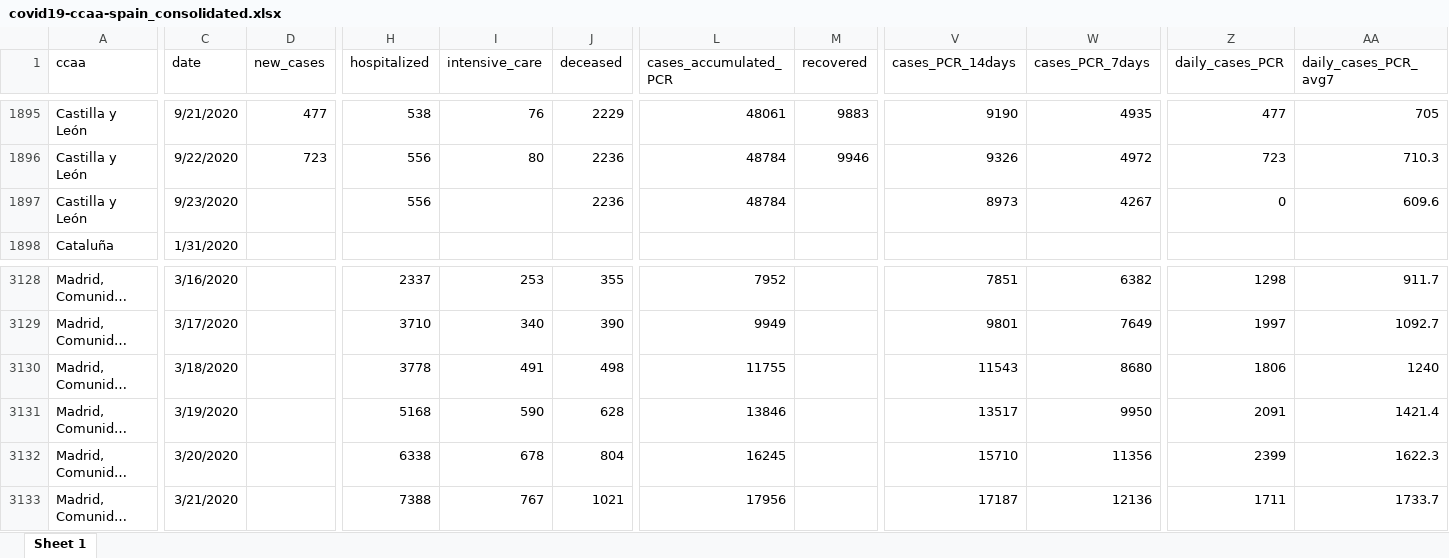
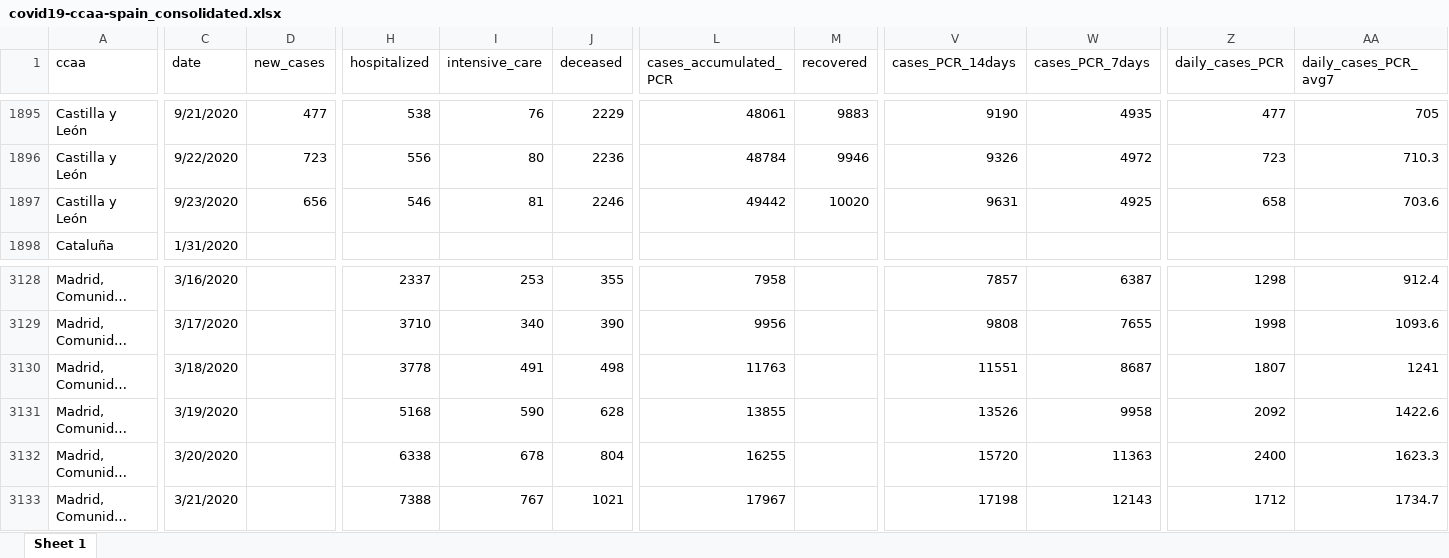
Before and after one commit to montera34/escovid19data, an Excel workbook: data/output/covid19-ccaa-spain_consolidated.xlsx, sheet Sheet 1, drawn as a sheet; only a part is shown, gaps mark what is left out; long unchanged cells end in …; values as stored, in another font and other column widths than the file's, no borders; the diff covers the shown part only; the diff names each change by its address in the sheet, - before the commit and + after, or states it on an @@ line.

```diff
--- a/data/output/covid19-ccaa-spain_consolidated.xlsx (sheet Sheet 1)
+++ b/data/output/covid19-ccaa-spain_consolidated.xlsx (sheet Sheet 1)
-D1897 (new_cases): (empty)
+D1897 (new_cases): 656
-H1897 (hospitalized): 556
+H1897 (hospitalized): 546
-I1897 (intensive_care): (empty)
+I1897 (intensive_care): 81
-J1897 (deceased): 2236
+J1897 (deceased): 2246
-L1897 (cases_accumulated_PCR): 48784
+L1897 (cases_accumulated_PCR): 49442
-M1897 (recovered): (empty)
+M1897 (recovered): 10020
-V1897 (cases_PCR_14days): 8973
+V1897 (cases_PCR_14days): 9631
-W1897 (cases_PCR_7days): 4267
+W1897 (cases_PCR_7days): 4925
-Z1897 (daily_cases_PCR): 0
+Z1897 (daily_cases_PCR): 658
-AA1897 (daily_cases_PCR_avg7): 609.6
+AA1897 (daily_cases_PCR_avg7): 703.6
-L3128 (cases_accumulated_PCR): 7952
+L3128 (cases_accumulated_PCR): 7958
-V3128 (cases_PCR_14days): 7851
+V3128 (cases_PCR_14days): 7857
-W3128 (cases_PCR_7days): 6382
+W3128 (cases_PCR_7days): 6387
-AA3128 (daily_cases_PCR_avg7): 911.7
+AA3128 (daily_cases_PCR_avg7): 912.4
-L3129 (cases_accumulated_PCR): 9949
+L3129 (cases_accumulated_PCR): 9956
-V3129 (cases_PCR_14days): 9801
+V3129 (cases_PCR_14days): 9808
-W3129 (cases_PCR_7days): 7649
+W3129 (cases_PCR_7days): 7655
-Z3129 (daily_cases_PCR): 1997
+Z3129 (daily_cases_PCR): 1998
-AA3129 (daily_cases_PCR_avg7): 1092.7
+AA3129 (daily_cases_PCR_avg7): 1093.6
-L3130 (cases_accumulated_PCR): 11755
+L3130 (cases_accumulated_PCR): 11763
-V3130 (cases_PCR_14days): 11543
+V3130 (cases_PCR_14days): 11551
-W3130 (cases_PCR_7days): 8680
+W3130 (cases_PCR_7days): 8687
-Z3130 (daily_cases_PCR): 1806
+Z3130 (daily_cases_PCR): 1807
-AA3130 (daily_cases_PCR_avg7): 1240
+AA3130 (daily_cases_PCR_avg7): 1241
-L3131 (cases_accumulated_PCR): 13846
+L3131 (cases_accumulated_PCR): 13855
-V3131 (cases_PCR_14days): 13517
+V3131 (cases_PCR_14days): 13526
-W3131 (cases_PCR_7days): 9950
+W3131 (cases_PCR_7days): 9958
-Z3131 (daily_cases_PCR): 2091
+Z3131 (daily_cases_PCR): 2092
-AA3131 (daily_cases_PCR_avg7): 1421.4
+AA3131 (daily_cases_PCR_avg7): 1422.6
-L3132 (cases_accumulated_PCR): 16245
+L3132 (cases_accumulated_PCR): 16255
-V3132 (cases_PCR_14days): 15710
+V3132 (cases_PCR_14days): 15720
-W3132 (cases_PCR_7days): 11356
+W3132 (cases_PCR_7days): 11363
-Z3132 (daily_cases_PCR): 2399
+Z3132 (daily_cases_PCR): 2400
-AA3132 (daily_cases_PCR_avg7): 1622.3
+AA3132 (daily_cases_PCR_avg7): 1623.3
-L3133 (cases_accumulated_PCR): 17956
+L3133 (cases_accumulated_PCR): 17967
-V3133 (cases_PCR_14days): 17187
+V3133 (cases_PCR_14days): 17198
-W3133 (cases_PCR_7days): 12136
+W3133 (cases_PCR_7days): 12143
-Z3133 (daily_cases_PCR): 1711
+Z3133 (daily_cases_PCR): 1712
-AA3133 (daily_cases_PCR_avg7): 1733.7
+AA3133 (daily_cases_PCR_avg7): 1734.7
```
Also changed, not shown: 1384 edited cells elsewhere in this sheet, data/output/covid19-spain_consolidated.xlsx, 8 other files.
